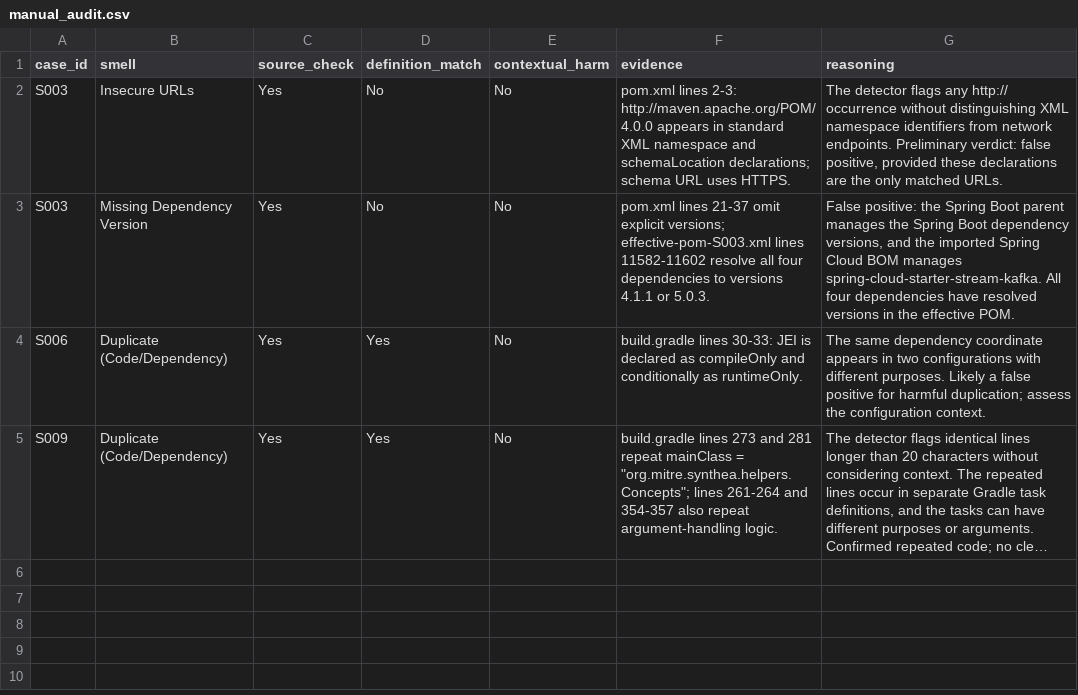
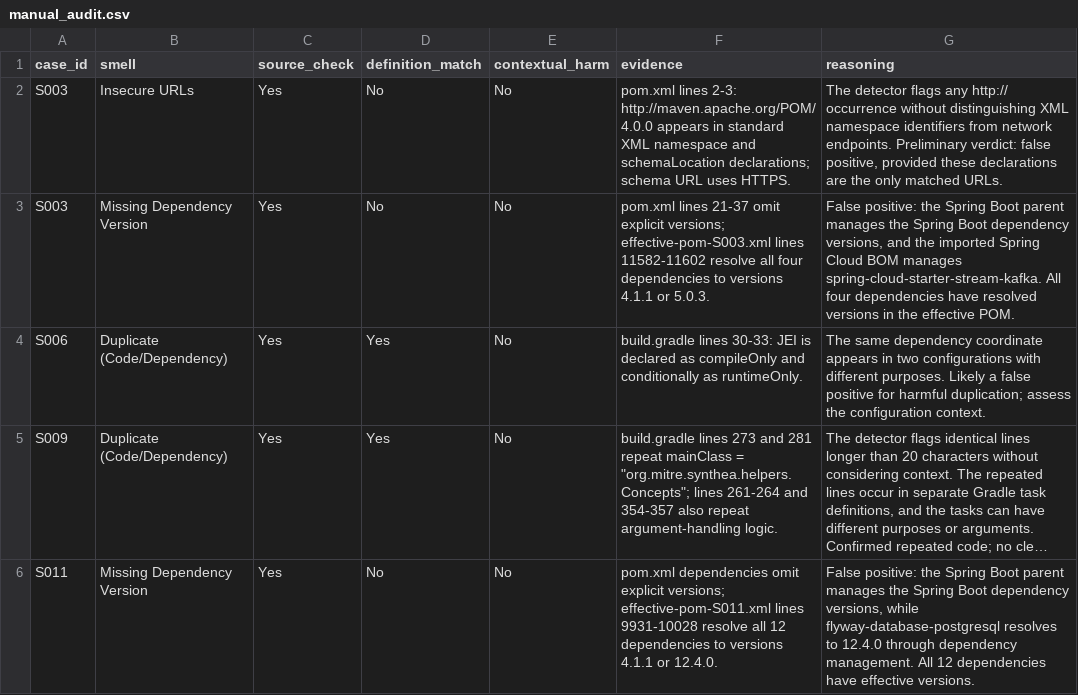
Before and after one commit to HannaMikolajczyk/cs4928-build-smell-reproduction, a CSV file: audit/manual_audit.csv, drawn as a sheet; long unchanged cells end in …; the diff names each change by its address in the sheet, - before the commit and + after, or states it on an @@ line.

Commit message:
Confirm managed dependency versions in S011

```diff
--- a/audit/manual_audit.csv
+++ b/audit/manual_audit.csv
+row 6: S011 | Missing Dependency Version | Yes | No | No | pom.xml dependencies omit explicit versions; effective-pom-S011.xml lines 9931-10028 resolve all 12 dependencies to versions 4.1.1 or 12.4.0. | False positive: the Spring Boot parent manages the Spring Boot dependency versions, while flyway-database-postgresql resolves to 12.4.0 through dependency management. All 12 dependencies have effective versions.
```
